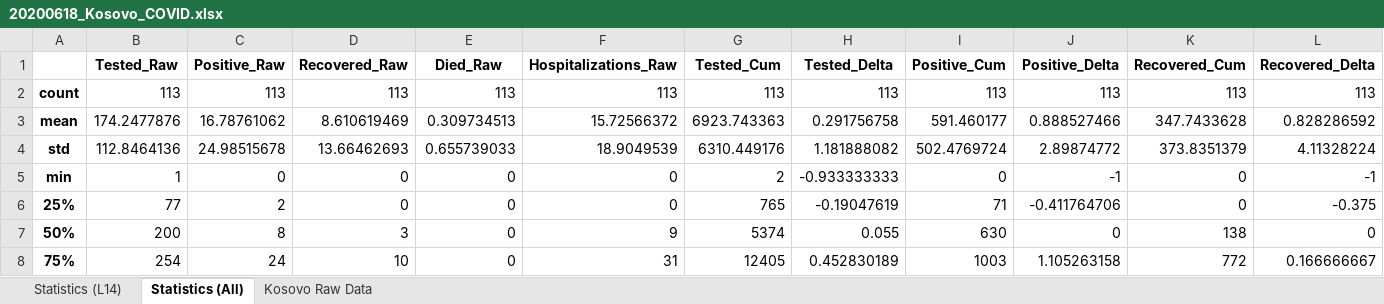
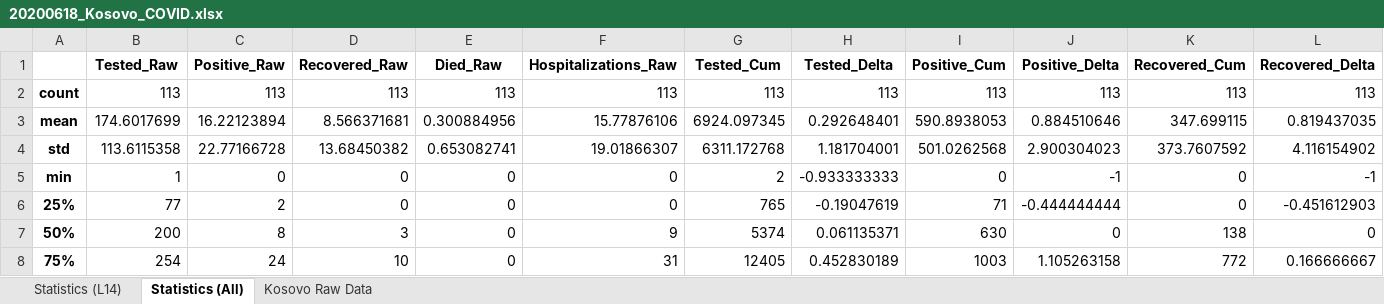
Before and after one commit to bnice5000/COVID-STATS, an Excel workbook: Graphics/20200618/20200618_Kosovo_COVID.xlsx, sheet Statistics (All), drawn as a sheet; only a part is shown; values as stored, in another font and other column widths than the file's, no borders; the diff covers the shown part only; the diff names each change by its address in the sheet, - before the commit and + after, or states it on an @@ line.

```diff
--- a/Graphics/20200618/20200618_Kosovo_COVID.xlsx (sheet Statistics (All))
+++ b/Graphics/20200618/20200618_Kosovo_COVID.xlsx (sheet Statistics (All))
-B3 (Tested_Raw): 174.2477876
+B3 (Tested_Raw): 174.6017699
-C3 (Positive_Raw): 16.78761062
+C3 (Positive_Raw): 16.22123894
-D3 (Recovered_Raw): 8.610619469
+D3 (Recovered_Raw): 8.566371681
-E3 (Died_Raw): 0.309734513
+E3 (Died_Raw): 0.300884956
-F3 (Hospitalizations_Raw): 15.72566372
+F3 (Hospitalizations_Raw): 15.77876106
-G3 (Tested_Cum): 6923.743363
+G3 (Tested_Cum): 6924.097345
-H3 (Tested_Delta): 0.291756758
+H3 (Tested_Delta): 0.292648401
-I3 (Positive_Cum): 591.460177
+I3 (Positive_Cum): 590.8938053
-J3 (Positive_Delta): 0.888527466
+J3 (Positive_Delta): 0.884510646
-K3 (Recovered_Cum): 347.7433628
+K3 (Recovered_Cum): 347.699115
-L3 (Recovered_Delta): 0.828286592
+L3 (Recovered_Delta): 0.819437035
-B4 (Tested_Raw): 112.8464136
+B4 (Tested_Raw): 113.6115358
-C4 (Positive_Raw): 24.98515678
+C4 (Positive_Raw): 22.77166728
-D4 (Recovered_Raw): 13.66462693
+D4 (Recovered_Raw): 13.68450382
-E4 (Died_Raw): 0.655739033
+E4 (Died_Raw): 0.653082741
-F4 (Hospitalizations_Raw): 18.9049539
+F4 (Hospitalizations_Raw): 19.01866307
-G4 (Tested_Cum): 6310.449176
+G4 (Tested_Cum): 6311.172768
-H4 (Tested_Delta): 1.181888082
+H4 (Tested_Delta): 1.181704001
-I4 (Positive_Cum): 502.4769724
+I4 (Positive_Cum): 501.0262568
-J4 (Positive_Delta): 2.89874772
+J4 (Positive_Delta): 2.900304023
-K4 (Recovered_Cum): 373.8351379
+K4 (Recovered_Cum): 373.7607592
-L4 (Recovered_Delta): 4.11328224
+L4 (Recovered_Delta): 4.116154902
-J6 (Positive_Delta): -0.411764706
+J6 (Positive_Delta): -0.444444444
-L6 (Recovered_Delta): -0.375
+L6 (Recovered_Delta): -0.451612903
-H7 (Tested_Delta): 0.055
+H7 (Tested_Delta): 0.061135371
```
Also changed, not shown: 101 edited cells elsewhere in this sheet, sheet Statistics (L14), sheet Kosovo Raw Data, 26 other files.
